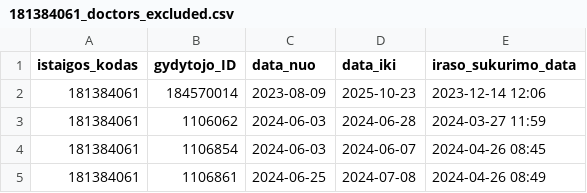
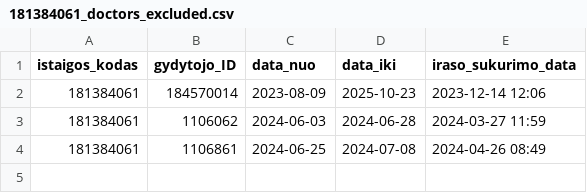
Before and after one commit to vilnius/grigiskiu-spc, a CSV file: 181384061_doctors_excluded.csv, drawn as a sheet; the diff names each change by its address in the sheet, - before the commit and + after, or states it on an @@ line.

Commit message:
Update 181384061_doctors_excluded.csv

```diff
--- a/181384061_doctors_excluded.csv
+++ b/181384061_doctors_excluded.csv
-row 4: 181384061 | 1106854 | 2024-06-03 | 2024-06-07 | 2024-04-26 08:45
```
